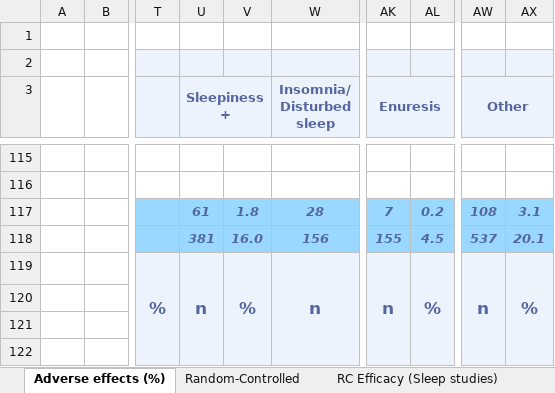
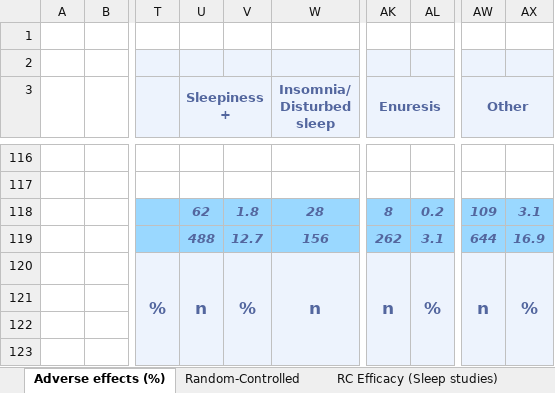
Before and after one commit to MichaelVasey/FB, an Excel workbook: FB/Melatonin/Melatonin_cur.xlsm, sheet Adverse effects (%), drawn as a sheet; only a part is shown, gaps mark what is left out; values as stored, in another font and other column widths than the file's, no borders; addresses are those after the commit; the diff covers the shown part only; the diff names each change by its address in the sheet, - before the commit and + after, or states it on an @@ line.

```diff
--- a/FB/Melatonin/Melatonin_cur.xlsm (sheet Adverse effects (%))
+++ b/FB/Melatonin/Melatonin_cur.xlsm (sheet Adverse effects (%))
-U118 (Sleepiness +): 61
+U118 (Sleepiness +): 62
-AK118 (Enuresis): 7
+AK118 (Enuresis): 8
-AW118 (Other): 108
+AW118 (Other): 109
-U119 (Sleepiness +): 381
+U119 (Sleepiness +): 488
-V119: 16.0
+V119: 12.7
-AK119 (Enuresis): 155
+AK119 (Enuresis): 262
-AL119: 4.5
+AL119: 3.1
-AW119 (Other): 537
+AW119 (Other): 644
-AX119: 20.1
+AX119: 16.9
```
Also changed, not shown: 1 added row, 75 moved rows, 7 edited cells and cell formats elsewhere in this sheet, formulas that keep their value, Timesheet/work.xlsx, 48 other files.
